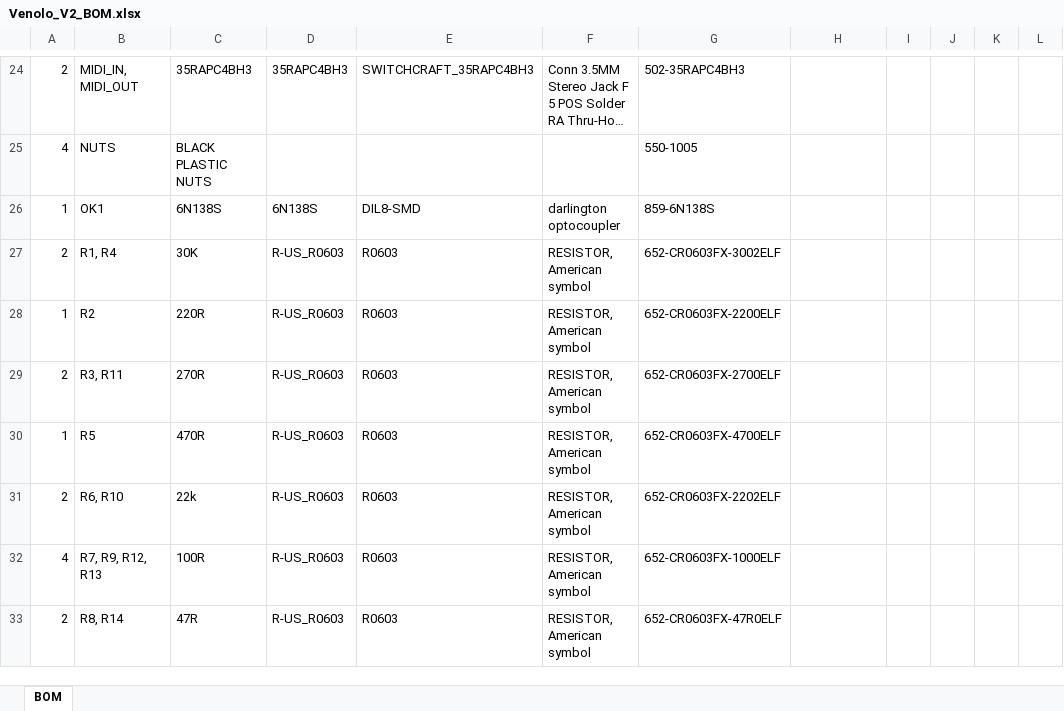
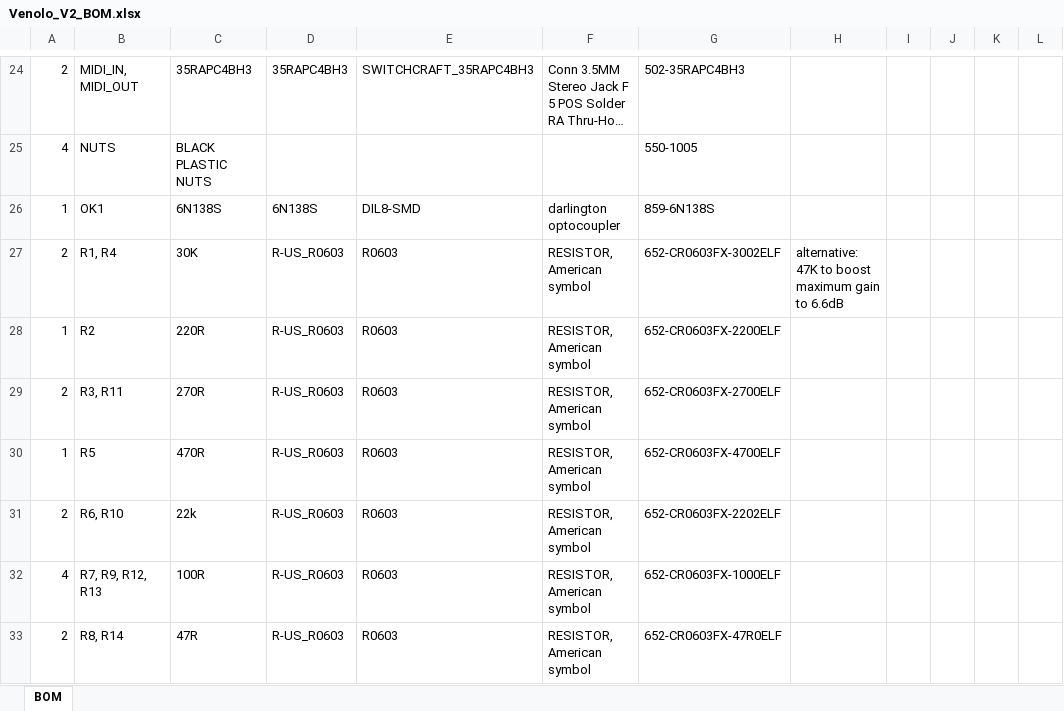
Before and after one commit to AdamFulford/Venolo, an Excel workbook: hardware/Venolo_V2_BOM.xlsx, sheet BOM, drawn as a sheet; only a part is shown, gaps mark what is left out; long unchanged cells end in …; values as stored, in another font and other column widths than the file's, no borders; the diff names each change by its address in the sheet, - before the commit and + after, or states it on an @@ line.

Commit message:
Add files via upload

```diff
--- a/hardware/Venolo_V2_BOM.xlsx (sheet BOM)
+++ b/hardware/Venolo_V2_BOM.xlsx (sheet BOM)
-H27: (empty)
+H27: alternative: 47K to boost maximum gain to 6.6dB
```
